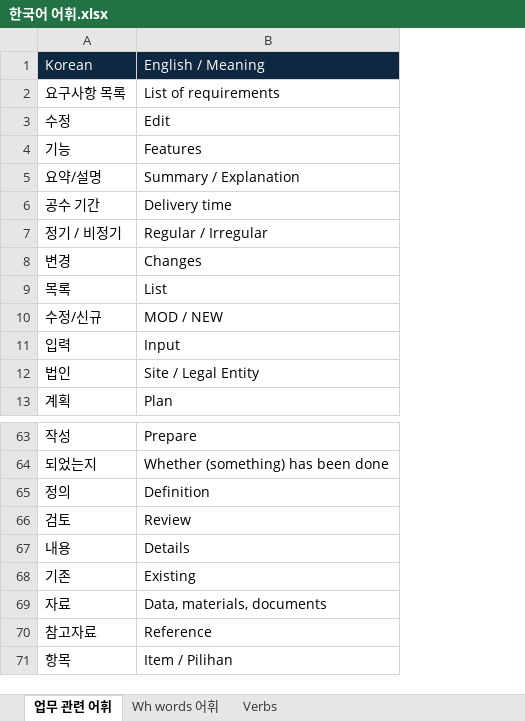
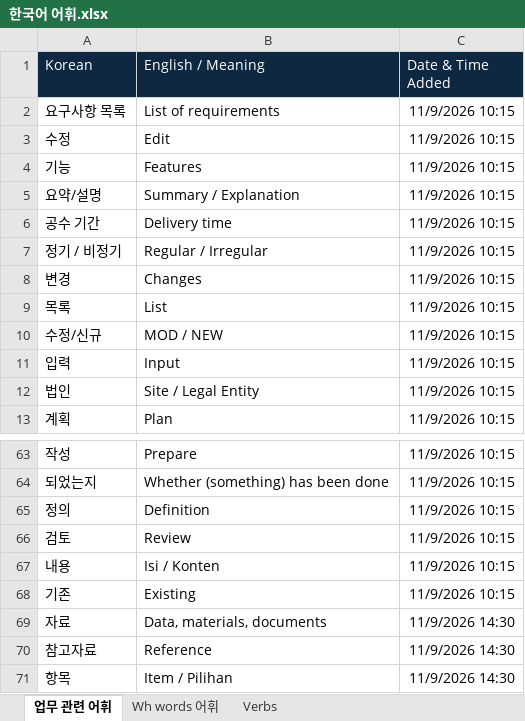
Before and after one commit to faizrahmadani/vocabulary-drilling, an Excel workbook: 한국어 어휘.xlsx, sheet 업무 관련 어휘, drawn as a sheet; only a part is shown, gaps mark what is left out; values as stored, in another font and other column widths than the file's, no borders; the diff covers the shown part only; the diff names each change by its address in the sheet, - before the commit and + after, or states it on an @@ line.

Commit message:
add more vocabularies to 한국어 어휘.xlsx file also add timestamp

```diff
--- a/한국어 어휘.xlsx (sheet 업무 관련 어휘)
+++ b/한국어 어휘.xlsx (sheet 업무 관련 어휘)
+column C (Date & Time Added), rows 2-13: all 11/9/2026 10:15; rows 63-71: 11/9/2026 10:15 | 11/9/2026 10:15 | 11/9/2026 10:15 | 11/9/2026 10:15 | 11/9/2026 10:15 | 11/9/2026 10:15 | 11/9/2026 14:30 | 11/9/2026 14:30 | 11/9/2026 14:30
-B67 (English / Meaning): Details
+B67 (English / Meaning): Isi / Konten
```
Also changed, not shown: 35 added rows elsewhere in this sheet.
